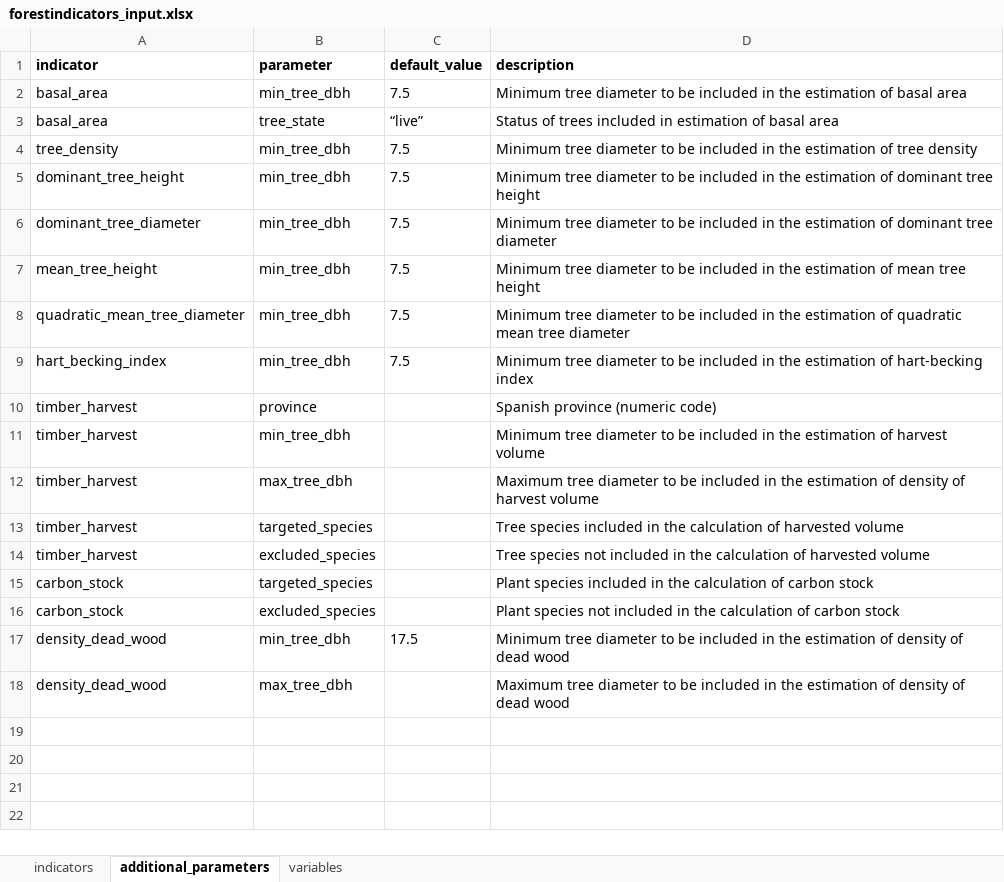
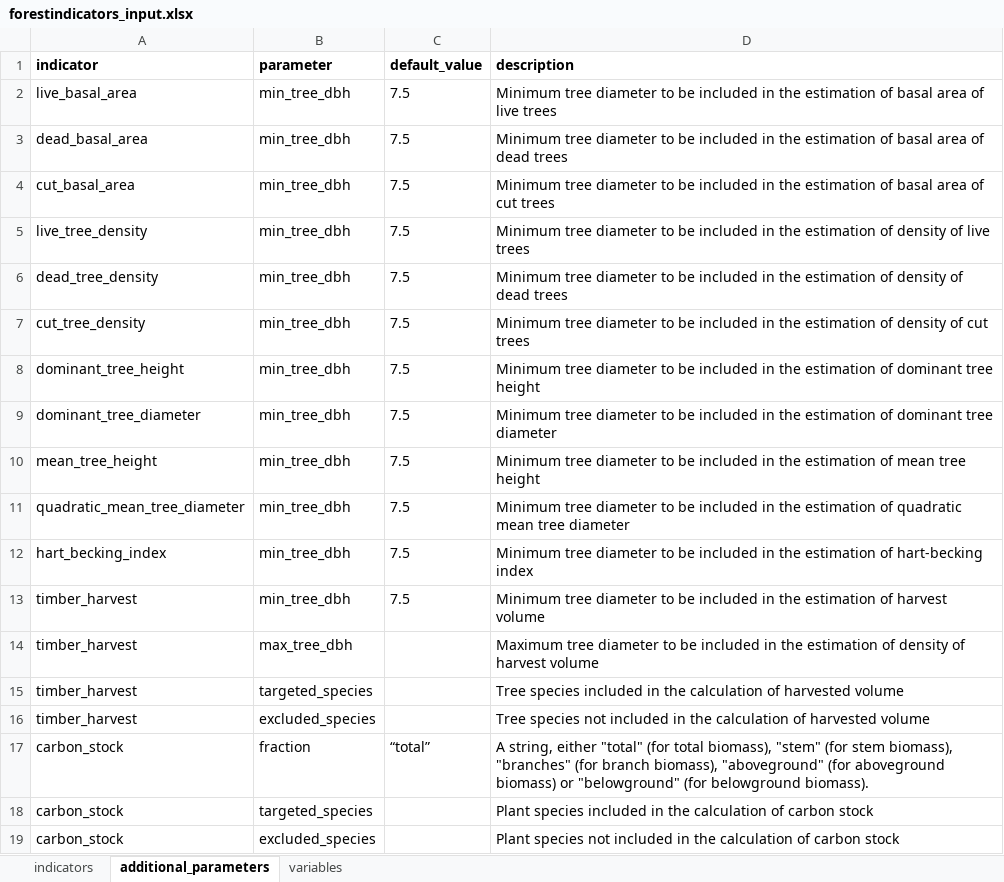
Before and after one commit to emf-creaf/forestindicators, an Excel workbook: data-raw/forestindicators_input.xlsx, sheet additional_parameters, drawn as a sheet; only a part is shown; the shorter side is filled out with more unchanged rows; values as stored, in another font and other column widths than the file's, no borders; removed rows and columns are numbered as before the commit, all else as after; the diff names each change by its address in the sheet, - before the commit and + after, or states it on an @@ line.

Commit message:
carbon stock and timber harvest revisited

```diff
--- a/data-raw/forestindicators_input.xlsx (sheet additional_parameters)
+++ b/data-raw/forestindicators_input.xlsx (sheet additional_parameters)
+row 2: live_basal_area | min_tree_dbh | 7.5 | Minimum tree diameter to be included in the estimation of basal area of live trees
+row 3: dead_basal_area | min_tree_dbh | 7.5 | Minimum tree diameter to be included in the estimation of basal area of dead trees
-A4 (indicator): basal_area
+A4 (indicator): cut_basal_area
-D4 (description): …basal area
+D4 (description): …basal area of cut trees
-row 3: basal_area | tree_state | “live” | Status of trees included in estimation of basal area
+row 5: live_tree_density | min_tree_dbh | 7.5 | Minimum tree diameter to be included in the estimation of density of live trees
+row 6: dead_tree_density | min_tree_dbh | 7.5 | Minimum tree diameter to be included in the estimation of density of dead trees
-A7 (indicator): tree_density
+A7 (indicator): cut_tree_density
-D7 (description): …estimation of tree density
+D7 (description): …estimation of density of cut trees
-row 10: timber_harvest | province |  | Spanish province (numeric code)
-C13 (default_value): (empty)
+C13 (default_value): 7.5
+row 17: carbon_stock | fraction | “total” | A string, either "total" (for total biomass), "stem" (for stem biomass), "branches" (for branch biomass), "aboveground" (for aboveground biomass) or "belowground" (for belowground biomass).
```
Also changed, not shown: sheet indicators, sheet variables, 13 other files.
